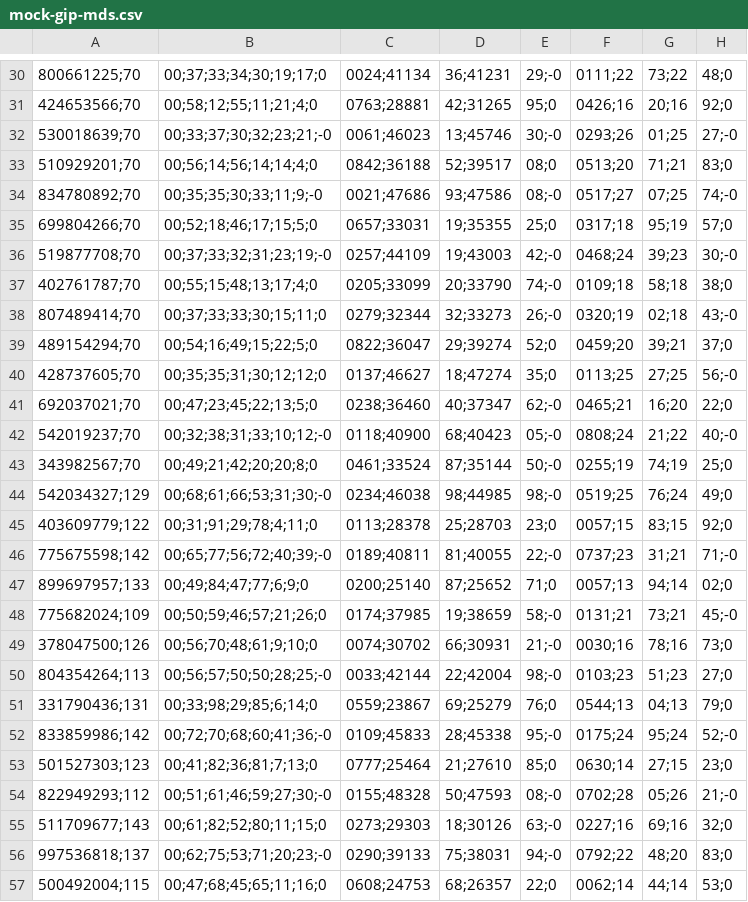
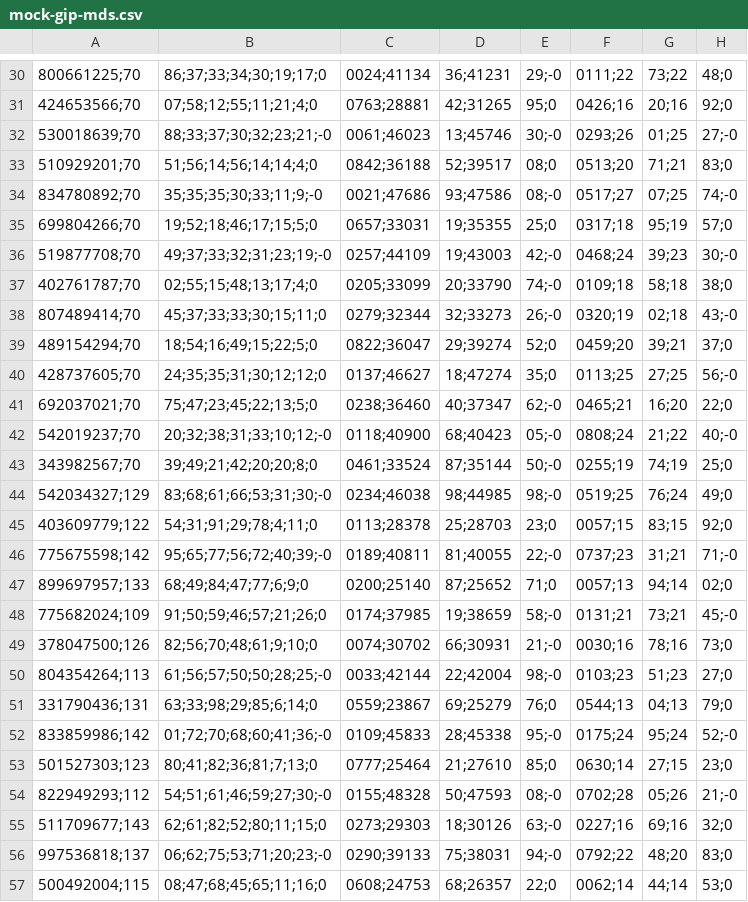
Before and after one commit to SocialGouv/egapro, a CSV file: packages/app/data/mock-gip-mds.csv, drawn as a sheet; only a part is shown, gaps mark what is left out; the diff covers the shown part only; the diff names each change by its address in the sheet, - before the commit and + after, or states it on an @@ line.

```diff
--- a/packages/app/data/mock-gip-mds.csv
+++ b/packages/app/data/mock-gip-mds.csv
-B30: 00;37;33;34;30;19;17;0
+B30: 86;37;33;34;30;19;17;0
-B31: 00;58;12;55;11;21;4;0
+B31: 07;58;12;55;11;21;4;0
-B32: 00;33;37;30;32;23;21;-0
+B32: 88;33;37;30;32;23;21;-0
-B33: 00;56;14;56;14;14;4;0
+B33: 51;56;14;56;14;14;4;0
-B34: 00;35;35;30;33;11;9;-0
+B34: 35;35;35;30;33;11;9;-0
-B35: 00;52;18;46;17;15;5;0
+B35: 19;52;18;46;17;15;5;0
-B36: 00;37;33;32;31;23;19;-0
+B36: 49;37;33;32;31;23;19;-0
-B37: 00;55;15;48;13;17;4;0
+B37: 02;55;15;48;13;17;4;0
-B38: 00;37;33;33;30;15;11;0
+B38: 45;37;33;33;30;15;11;0
-B39: 00;54;16;49;15;22;5;0
+B39: 18;54;16;49;15;22;5;0
-B40: 00;35;35;31;30;12;12;0
+B40: 24;35;35;31;30;12;12;0
-B41: 00;47;23;45;22;13;5;0
+B41: 75;47;23;45;22;13;5;0
-B42: 00;32;38;31;33;10;12;-0
+B42: 20;32;38;31;33;10;12;-0
-B43: 00;49;21;42;20;20;8;0
+B43: 39;49;21;42;20;20;8;0
-B44: 00;68;61;66;53;31;30;-0
+B44: 83;68;61;66;53;31;30;-0
-B45: 00;31;91;29;78;4;11;0
+B45: 54;31;91;29;78;4;11;0
-B46: 00;65;77;56;72;40;39;-0
+B46: 95;65;77;56;72;40;39;-0
-B47: 00;49;84;47;77;6;9;0
+B47: 68;49;84;47;77;6;9;0
-B48: 00;50;59;46;57;21;26;0
+B48: 91;50;59;46;57;21;26;0
-B49: 00;56;70;48;61;9;10;0
+B49: 82;56;70;48;61;9;10;0
-B50: 00;56;57;50;50;28;25;-0
+B50: 61;56;57;50;50;28;25;-0
-B51: 00;33;98;29;85;6;14;0
+B51: 63;33;98;29;85;6;14;0
-B52: 00;72;70;68;60;41;36;-0
+B52: 01;72;70;68;60;41;36;-0
-B53: 00;41;82;36;81;7;13;0
+B53: 80;41;82;36;81;7;13;0
-B54: 00;51;61;46;59;27;30;-0
+B54: 54;51;61;46;59;27;30;-0
-B55: 00;61;82;52;80;11;15;0
+B55: 62;61;82;52;80;11;15;0
-B56: 00;62;75;53;71;20;23;-0
+B56: 06;62;75;53;71;20;23;-0
-B57: 00;47;68;45;65;11;16;0
+B57: 08;47;68;45;65;11;16;0
```
Also changed, not shown: 171 edited cells elsewhere in this file, 31 other files.
